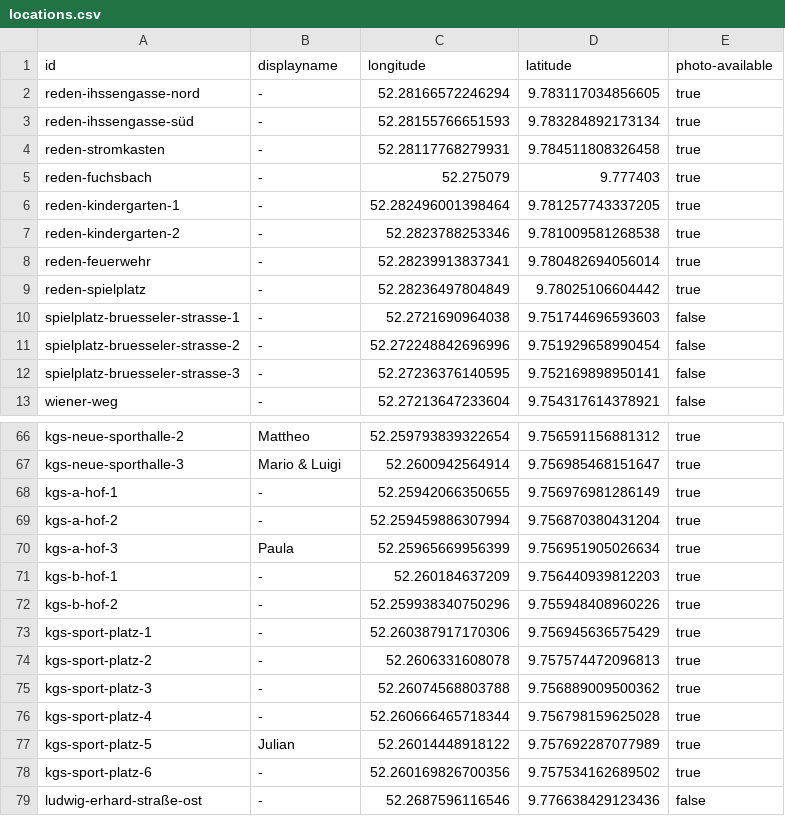
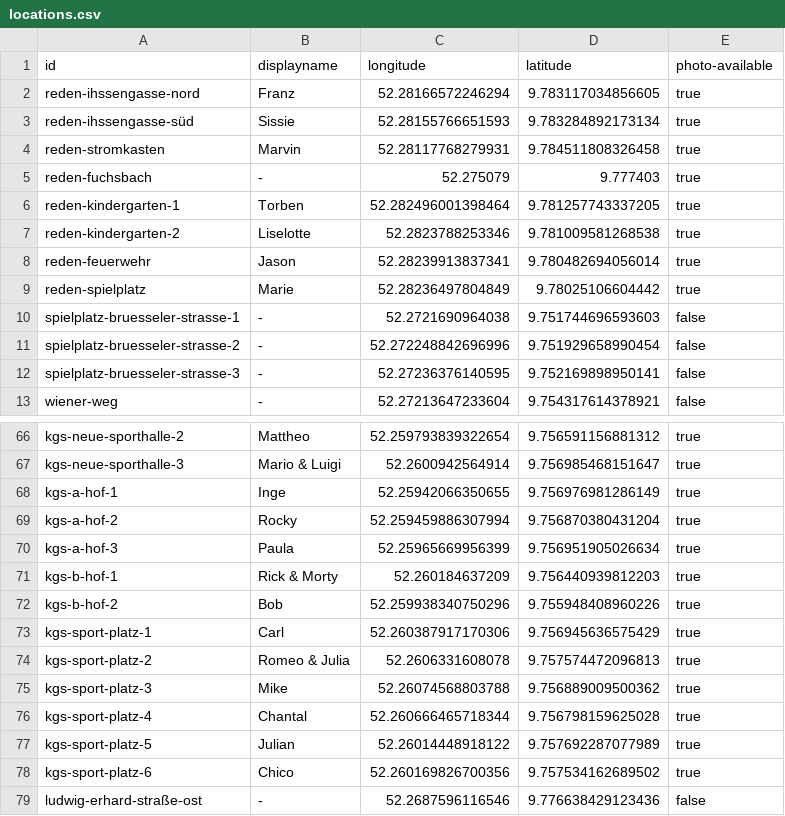
Before and after one commit to foxandfeature/trashtracker, a CSV file: locations.csv, drawn as a sheet; only a part is shown, gaps mark what is left out; the diff covers the shown part only.

Commit message:
Update locations.csv

```diff
--- a/locations.csv
+++ b/locations.csv
@@ -1,10 +1,10 @@
 id,displayname,longitude,latitude,photo-available
-reden-ihssengasse-nord,-,52.28166572246294,9.783117034856605,true
-reden-ihssengasse-süd,-,52.28155766651593,9.783284892173134,true
-reden-stromkasten,-,52.28117768279931,9.784511808326458,true
+reden-ihssengasse-nord,Franz,52.28166572246294,9.783117034856605,true
+reden-ihssengasse-süd,Sissie,52.28155766651593,9.783284892173134,true
+reden-stromkasten,Marvin,52.28117768279931,9.784511808326458,true
 reden-fuchsbach,-,52.275079,9.777403,true
-reden-kindergarten-1,-,52.282496001398464,9.781257743337205,true
-reden-kindergarten-2,-,52.2823788253346,9.781009581268538,true
-reden-feuerwehr,-,52.28239913837341,9.780482694056014,true
-reden-spielplatz,-,52.28236497804849,9.78025106604442,true
+reden-kindergarten-1,Torben,52.282496001398464,9.781257743337205,true
+reden-kindergarten-2,Liselotte,52.2823788253346,9.781009581268538,true
+reden-feuerwehr,Jason,52.28239913837341,9.780482694056014,true
+reden-spielplatz,Marie,52.28236497804849,9.78025106604442,true
 spielplatz-bruesseler-strasse-1,-,52.2721690964038,9.751744696593603,false
@@ -67,13 +67,13 @@ kgs-neue-sporthalle-2,Mattheo,52.259793839322654,9.756591156881312,true
 kgs-neue-sporthalle-3,Mario & Luigi,52.2600942564914,9.756985468151647,true
-kgs-a-hof-1,-,52.25942066350655,9.756976981286149,true
-kgs-a-hof-2,-,52.259459886307994,9.756870380431204,true
+kgs-a-hof-1,Inge,52.25942066350655,9.756976981286149,true
+kgs-a-hof-2,Rocky,52.259459886307994,9.756870380431204,true
 kgs-a-hof-3,Paula,52.25965669956399,9.756951905026634,true
-kgs-b-hof-1,-,52.260184637209,9.756440939812203,true
-kgs-b-hof-2,-,52.259938340750296,9.755948408960226,true
-kgs-sport-platz-1,-,52.260387917170306,9.756945636575429,true
-kgs-sport-platz-2,-,52.2606331608078,9.757574472096813,true
-kgs-sport-platz-3,-,52.26074568803788,9.756889009500362,true
-kgs-sport-platz-4,-,52.260666465718344,9.756798159625028,true
+kgs-b-hof-1,Rick & Morty,52.260184637209,9.756440939812203,true
+kgs-b-hof-2,Bob,52.259938340750296,9.755948408960226,true
+kgs-sport-platz-1,Carl,52.260387917170306,9.756945636575429,true
+kgs-sport-platz-2,Romeo & Julia,52.2606331608078,9.757574472096813,true
+kgs-sport-platz-3,Mike,52.26074568803788,9.756889009500362,true
+kgs-sport-platz-4,Chantal,52.260666465718344,9.756798159625028,true
 kgs-sport-platz-5,Julian,52.26014448918122,9.757692287077989,true
-kgs-sport-platz-6,-,52.260169826700356,9.757534162689502,true
+kgs-sport-platz-6,Chico,52.260169826700356,9.757534162689502,true
 ludwig-erhard-straße-ost,-,52.2687596116546,9.776638429123436,false
```
Also changed, not shown: 3 edited cells elsewhere in this file.
